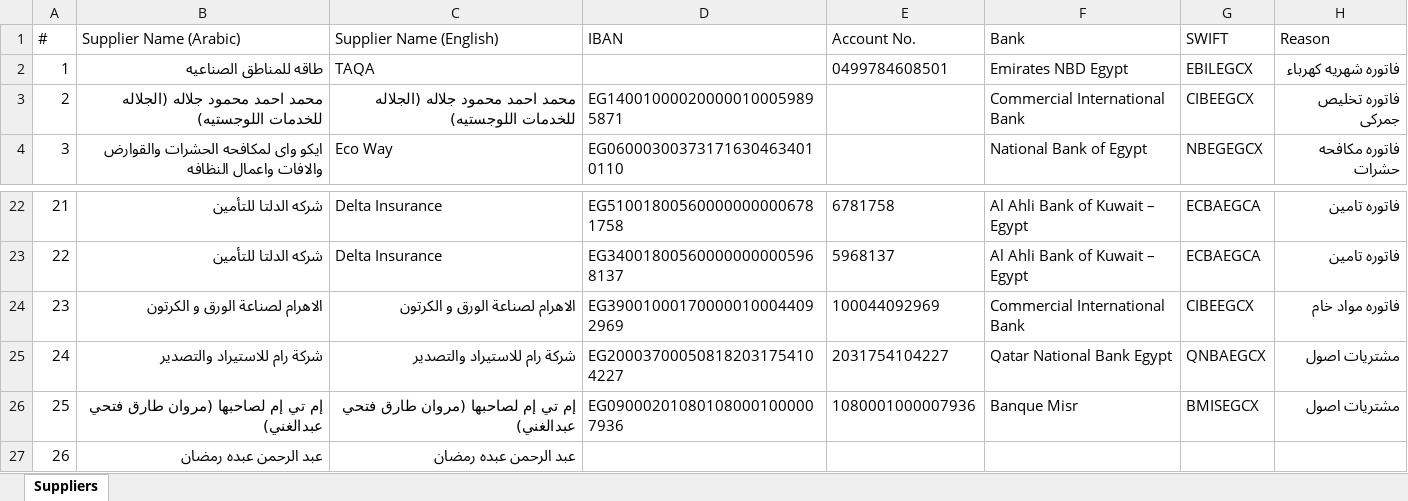
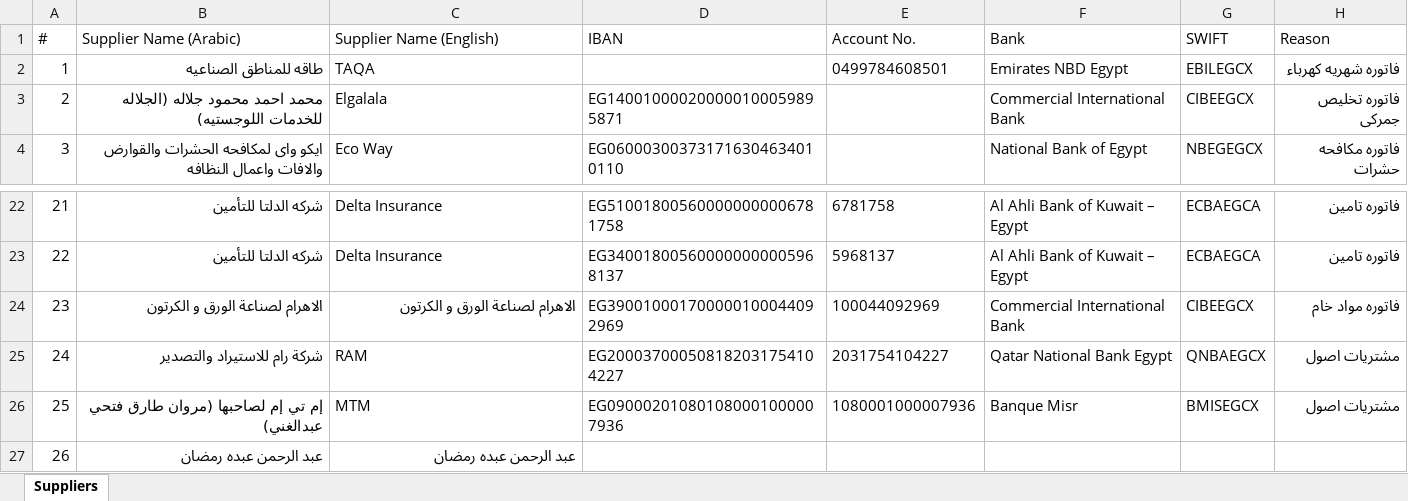
Before and after one commit to ahmedm838/bank-forms, an Excel workbook: data/Suppliers.xlsx, sheet Suppliers, drawn as a sheet; only a part is shown, gaps mark what is left out; values as stored, in another font and other column widths than the file's, no borders; the diff names each change by its address in the sheet, - before the commit and + after, or states it on an @@ line.

Commit message:
Update Suppliers.xlsx from Bank Forms

```diff
--- a/data/Suppliers.xlsx (sheet Suppliers)
+++ b/data/Suppliers.xlsx (sheet Suppliers)
-C3 (Supplier Name (English)): محمد احمد محمود جلاله (الجلاله للخدمات اللوجستيه)
+C3 (Supplier Name (English)): Elgalala
-C25 (Supplier Name (English)): شركة رام للاستيراد والتصدير
+C25 (Supplier Name (English)): RAM
-C26 (Supplier Name (English)): إم تي إم لصاحبها (مروان طارق فتحي عبدالغني)
+C26 (Supplier Name (English)): MTM
```
